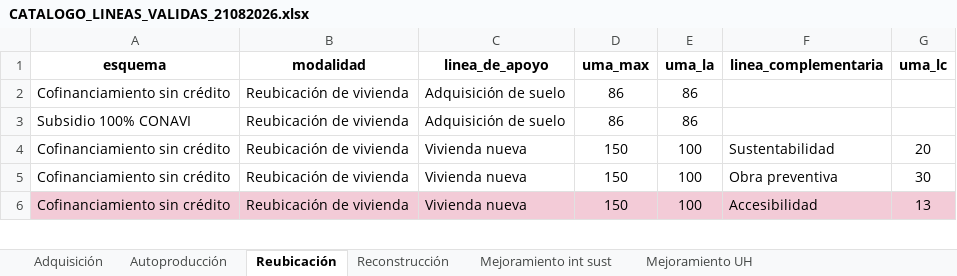
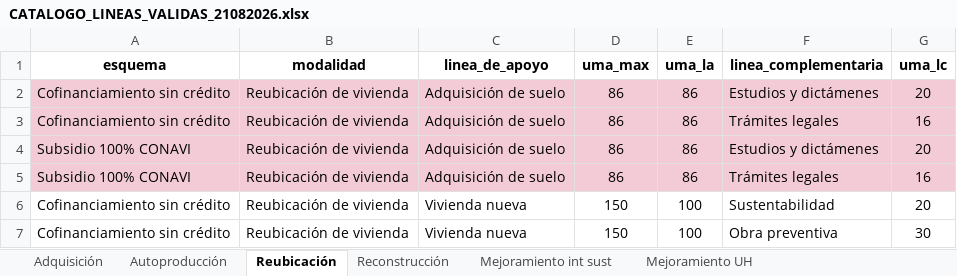
Before and after one commit to leangel01/validadores_CONAVI, an Excel workbook: catalogos/CATALOGO_LINEAS_VALIDAS_21082026.xlsx, sheet Reubicación, drawn as a sheet; only a part is shown; the shorter side is filled out with more unchanged rows; values as stored, in another font and other column widths than the file's, no borders; table styles not drawn; addresses are those after the commit; the diff names each change by its address in the sheet, - before the commit and + after, or states it on an @@ line.

```diff
--- a/catalogos/CATALOGO_LINEAS_VALIDAS_21082026.xlsx (sheet Reubicación)
+++ b/catalogos/CATALOGO_LINEAS_VALIDAS_21082026.xlsx (sheet Reubicación)
-A2:G2 fill: none
+A2:G2 fill: #F3CBD7
-F2 (linea_complementaria): (empty)
+F2 (linea_complementaria): Estudios y dictámenes
-G2 (uma_lc): (empty)
+G2 (uma_lc): 20
+row 3: Cofinanciamiento sin crédito | Reubicación de vivienda | Adquisición de suelo | 86 | 86 | Trámites legales | 16
-A4:G4 fill: none
+A4:G4 fill: #F3CBD7
-F4 (linea_complementaria): (empty)
+F4 (linea_complementaria): Estudios y dictámenes
-G4 (uma_lc): (empty)
+G4 (uma_lc): 20
+row 5: Subsidio 100% CONAVI | Reubicación de vivienda | Adquisición de suelo | 86 | 86 | Trámites legales | 16
```
Also changed, not shown: 4 other files.
